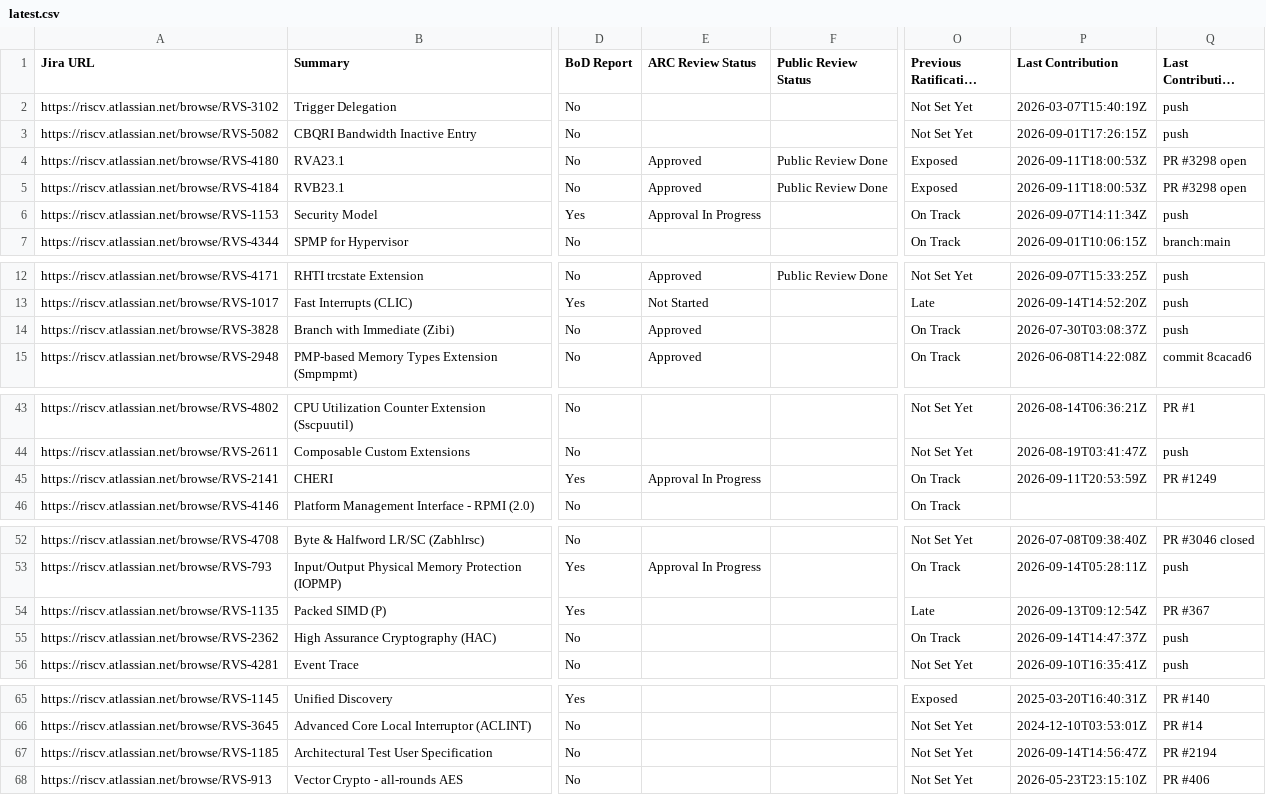
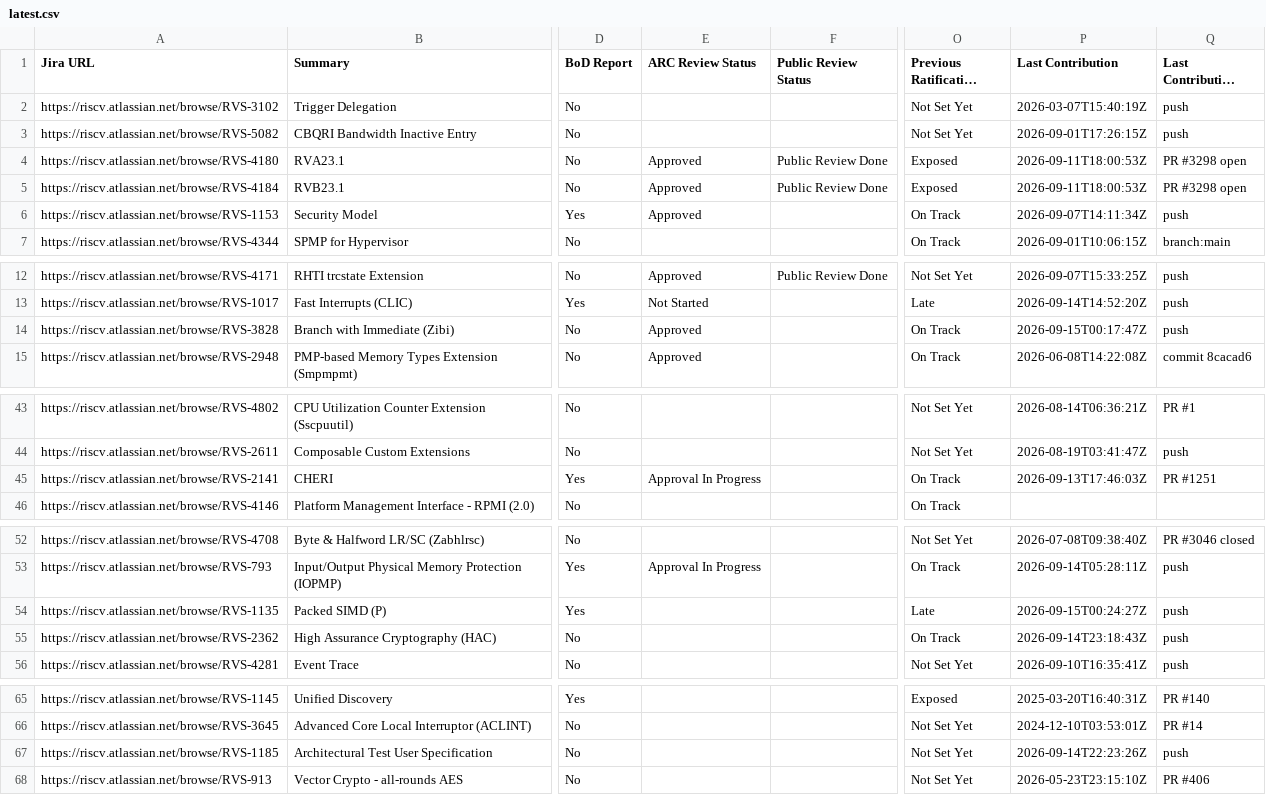
Before and after one commit to riscv/adm-spec-dashboard, a CSV file: web-ui/public/latest.csv, drawn as a sheet; only a part is shown, gaps mark what is left out; long unchanged cells end in …; the diff names each change by its address in the sheet, - before the commit and + after, or states it on an @@ line.

```diff
--- a/web-ui/public/latest.csv
+++ b/web-ui/public/latest.csv
-E6 (ARC Review Status): Approval In Progress
+E6 (ARC Review Status): Approved
-P14 (Last Contribution): 2026-07-30T03:08:37Z
+P14 (Last Contribution): 2026-09-15T00:17:47Z
-P45 (Last Contribution): 2026-09-11T20:53:59Z
+P45 (Last Contribution): 2026-09-13T17:46:03Z
-Q45 (Last Contribution Source): PR #1249
+Q45 (Last Contribution Source): PR #1251
-P54 (Last Contribution): 2026-09-13T09:12:54Z
+P54 (Last Contribution): 2026-09-15T00:24:27Z
-Q54 (Last Contribution Source): PR #367
+Q54 (Last Contribution Source): push
-P55 (Last Contribution): 2026-09-14T14:47:37Z
+P55 (Last Contribution): 2026-09-14T23:18:43Z
-P67 (Last Contribution): 2026-09-14T14:56:47Z
+P67 (Last Contribution): 2026-09-14T22:23:26Z
-Q67 (Last Contribution Source): PR #2194
+Q67 (Last Contribution Source): push
```
Also changed, not shown: 1 other file.
